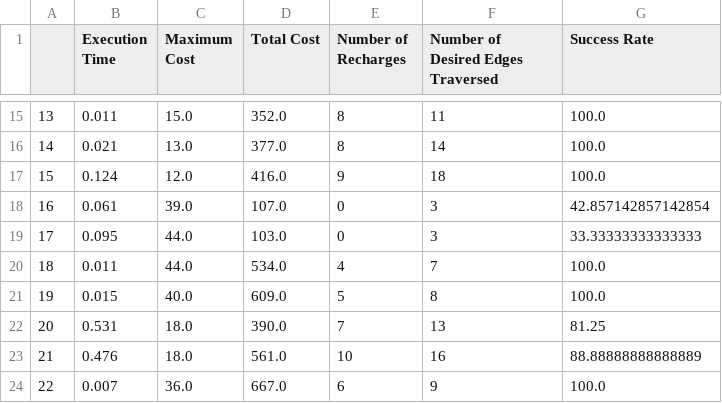
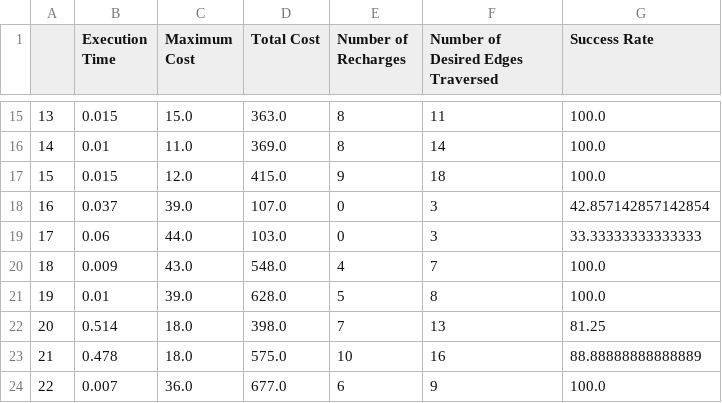
Before and after one commit to Eashwar-S/Icy_Road_Project, a CSV file: dataset/algo_output_info.csv, drawn as a sheet; only a part is shown, gaps mark what is left out; the diff covers the shown part only.

```diff
--- a/dataset/algo_output_info.csv
+++ b/dataset/algo_output_info.csv
@@ -15,10 +15,10 @@
-13,0.011,15.0,352.0,8,11,100.0
-14,0.021,13.0,377.0,8,14,100.0
-15,0.124,12.0,416.0,9,18,100.0
-16,0.061,39.0,107.0,0,3,42.857142857142854
-17,0.095,44.0,103.0,0,3,33.33333333333333
-18,0.011,44.0,534.0,4,7,100.0
-19,0.015,40.0,609.0,5,8,100.0
-20,0.531,18.0,390.0,7,13,81.25
-21,0.476,18.0,561.0,10,16,88.88888888888889
-22,0.007,36.0,667.0,6,9,100.0
+13,0.015,15.0,363.0,8,11,100.0
+14,0.01,11.0,369.0,8,14,100.0
+15,0.015,12.0,415.0,9,18,100.0
+16,0.037,39.0,107.0,0,3,42.857142857142854
+17,0.06,44.0,103.0,0,3,33.33333333333333
+18,0.009,43.0,548.0,4,7,100.0
+19,0.01,39.0,628.0,5,8,100.0
+20,0.514,18.0,398.0,7,13,81.25
+21,0.478,18.0,575.0,10,16,88.88888888888889
+22,0.007,36.0,677.0,6,9,100.0
```
Also changed, not shown: 31 edited cells elsewhere in this file, dataset/dataset_info.csv.
